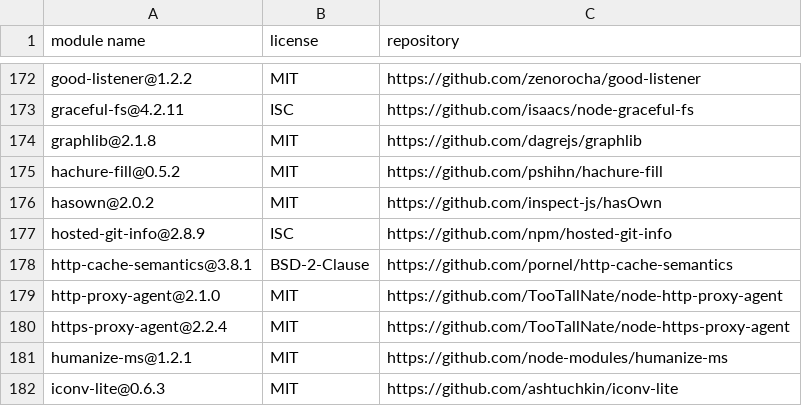
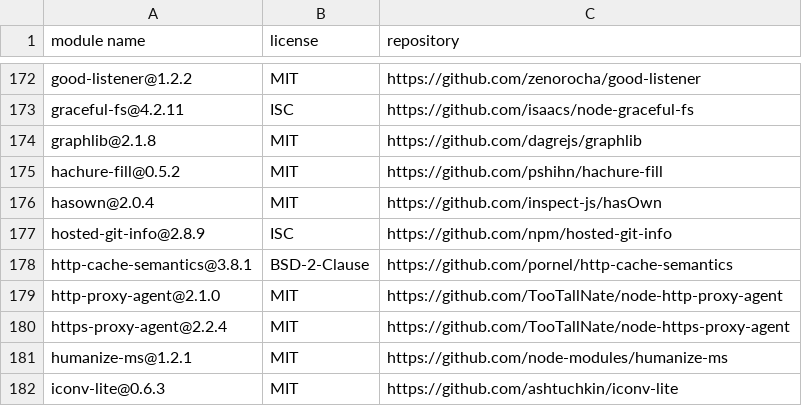
Before and after one commit to dockstore/dockstore-ui2, a CSV file: THIRD-PARTY-LICENSES.csv, drawn as a sheet; only a part is shown, gaps mark what is left out.

```diff
--- a/THIRD-PARTY-LICENSES.csv
+++ b/THIRD-PARTY-LICENSES.csv
@@ -175,3 +175,3 @@
 "hachure-fill@0.5.2","MIT","https://github.com/pshihn/hachure-fill"
-"hasown@2.0.2","MIT","https://github.com/inspect-js/hasOwn"
+"hasown@2.0.4","MIT","https://github.com/inspect-js/hasOwn"
 "hosted-git-info@2.8.9","ISC","https://github.com/npm/hosted-git-info"
```
